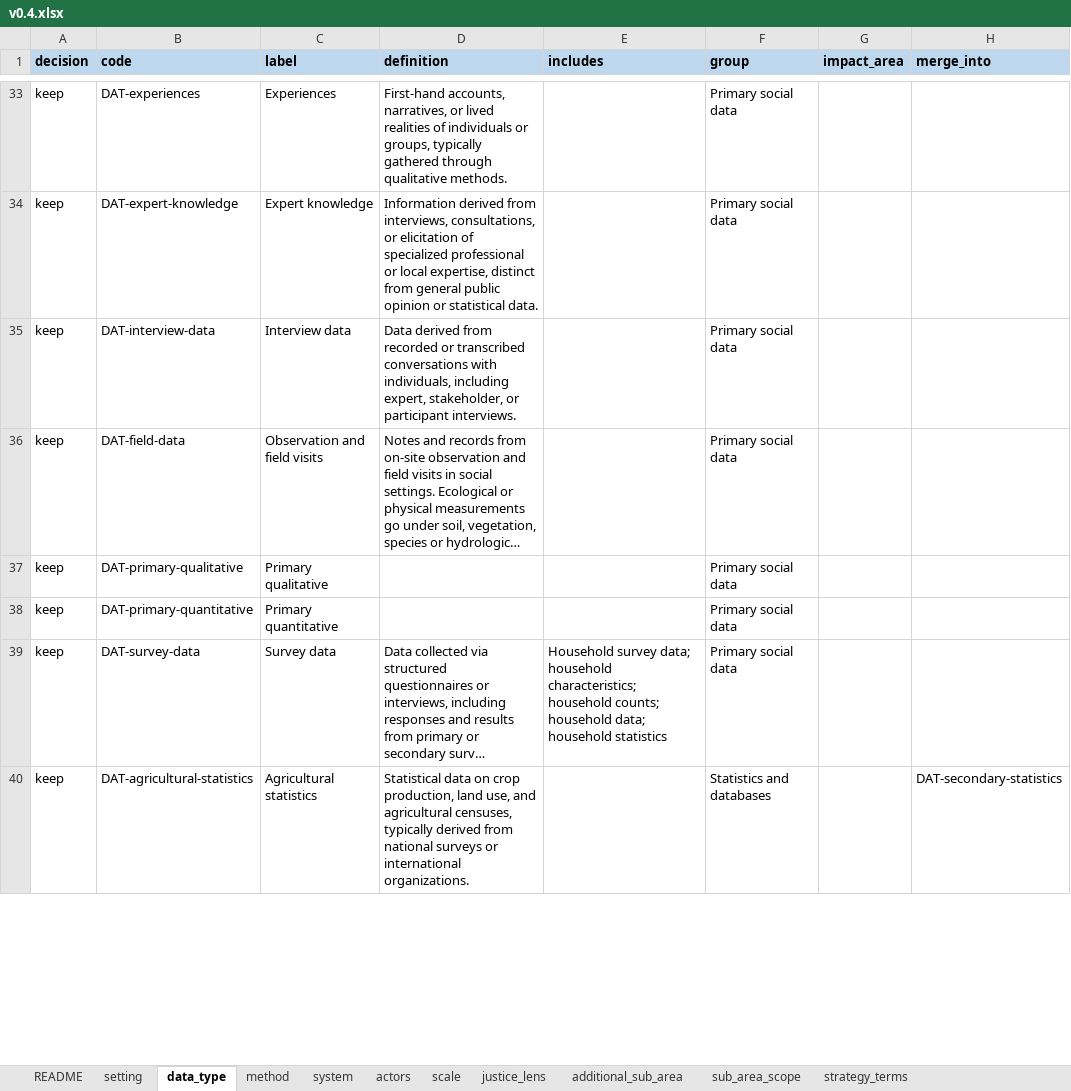
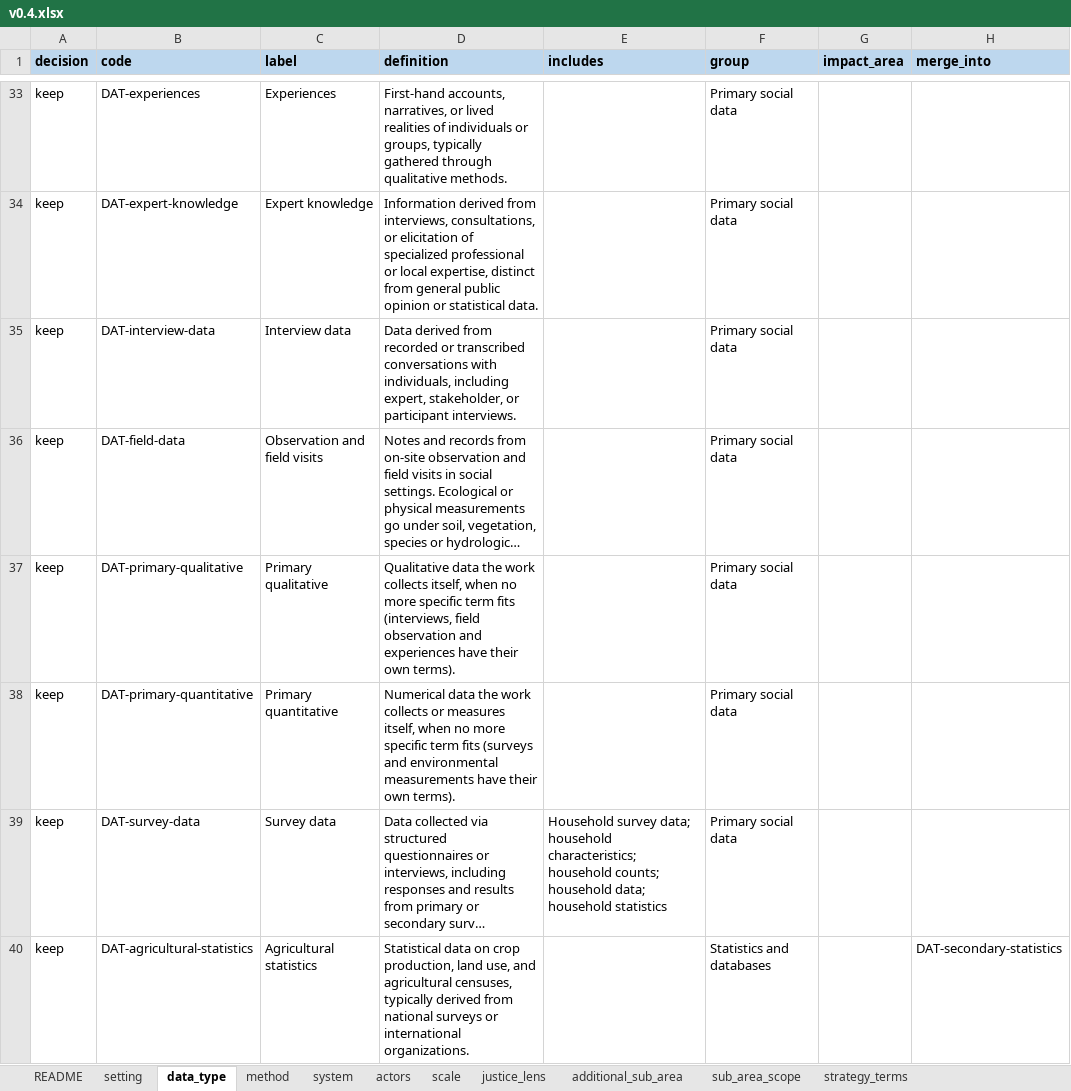
Before and after one commit to nmkearney/CAS-AML-Module3, an Excel workbook: vocab/curation/v0.4.xlsx, sheet data_type, drawn as a sheet; only a part is shown, gaps mark what is left out; long unchanged cells end in …; values as stored, in another font and other column widths than the file's, no borders; the diff covers the shown part only; the diff names each change by its address in the sheet, - before the commit and + after, or states it on an @@ line.

```diff
--- a/vocab/curation/v0.4.xlsx (sheet data_type)
+++ b/vocab/curation/v0.4.xlsx (sheet data_type)
-D37 (definition): (empty)
+D37 (definition): Qualitative data the work collects itself, when no more specific term fits (interviews, field observation and experiences have their own terms).
-D38 (definition): (empty)
+D38 (definition): Numerical data the work collects or measures itself, when no more specific term fits (surveys and environmental measurements have their own terms).
```
Also changed, not shown: 5 edited cells elsewhere in this sheet, sheet method, sheet system, sheet actors, sheet setting, 7 other files.
